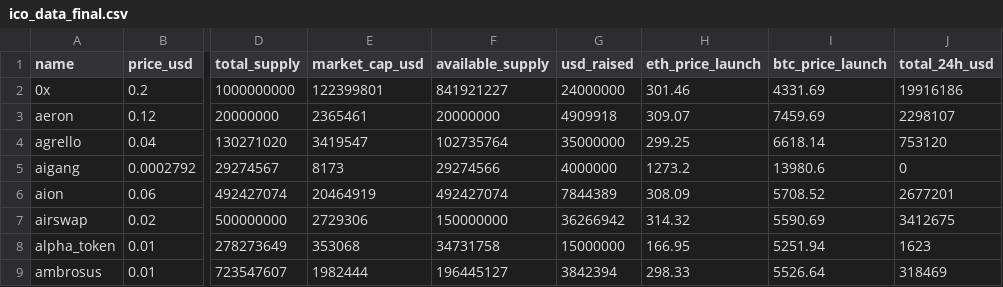
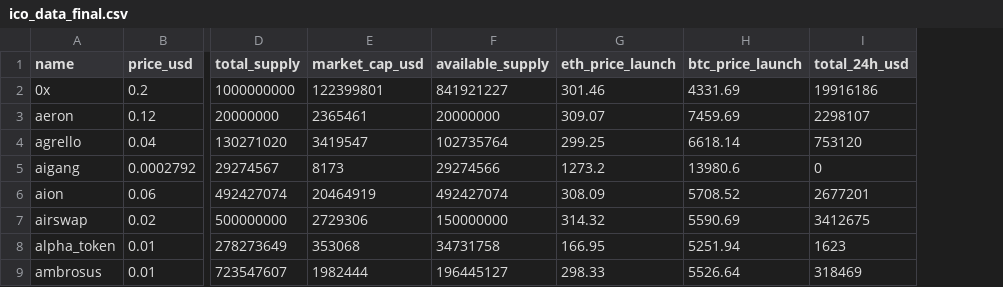
Before and after one commit to quangtrongtran/DATN, a CSV file: ico_data_final.csv, drawn as a sheet; only a part is shown, gaps mark what is left out; the diff names each change by its address in the sheet, - before the commit and + after, or states it on an @@ line.

```diff
--- a/ico_data_final.csv
+++ b/ico_data_final.csv
-column G (usd_raised), rows 2-9: 24000000 | 4909918 | 35000000 | 4000000 | 7844389 | 36266942 | 15000000 | 3842394
```
Also changed, not shown: 1 other file.
